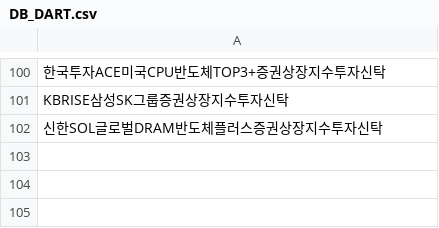
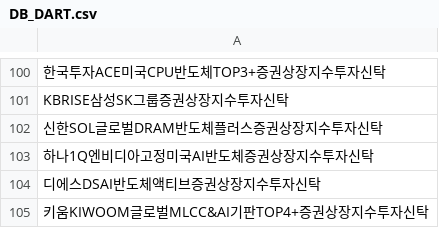
Before and after one commit to sungin-etf/NewETFKR, a CSV file: DB_DART.csv, drawn as a sheet; only a part is shown, gaps mark what is left out.

```diff
--- a/DB_DART.csv
+++ b/DB_DART.csv
@@ -102 +102,4 @@ KBRISE삼성SK그룹증권상장지수투자신탁
 신한SOL글로벌DRAM반도체플러스증권상장지수투자신탁
+하나1Q엔비디아고정미국AI반도체증권상장지수투자신탁
+디에스DSAI반도체액티브증권상장지수투자신탁
+키움KIWOOM글로벌MLCC&AI기판TOP4+증권상장지수투자신탁
```
Also changed, not shown: DB_KRXCode.csv.
